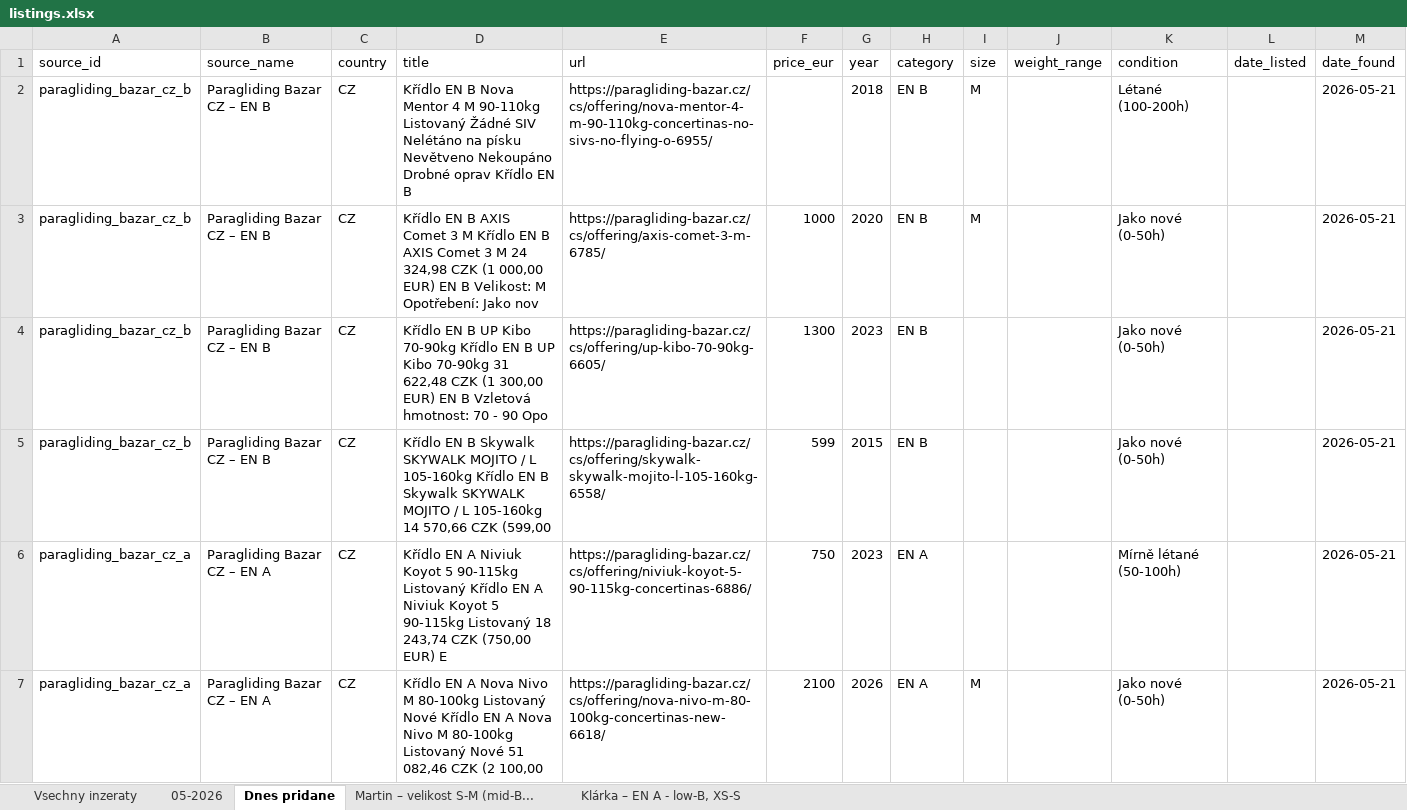
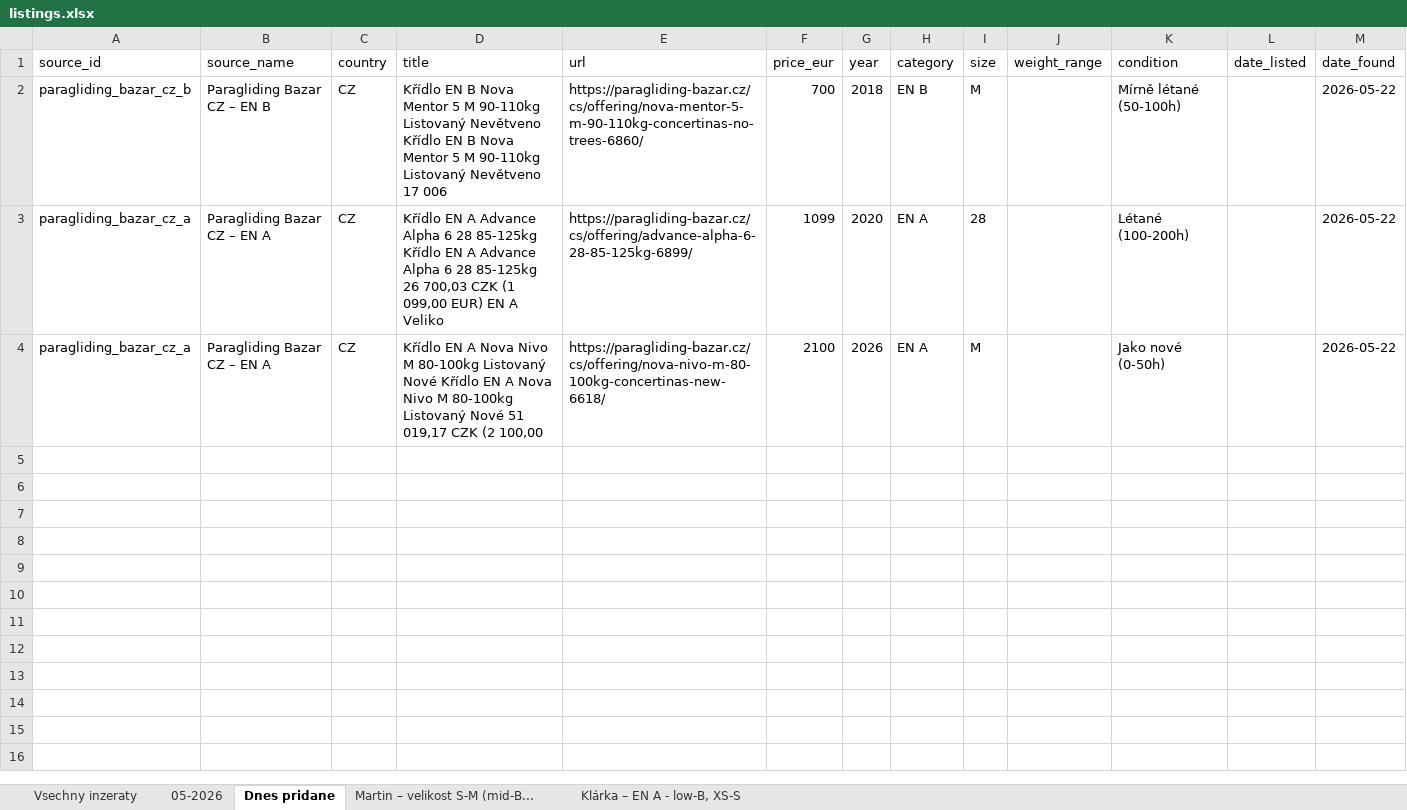
Before and after one commit to zimmema3/paragliding, an Excel workbook: data/bazar_watcher/listings.xlsx, sheet Dnes pridane, drawn as a sheet; values as stored, in another font and other column widths than the file's, no borders; removed rows and columns are numbered as before the commit, all else as after; the diff names each change by its address in the sheet, - before the commit and + after, or states it on an @@ line.

```diff
--- a/data/bazar_watcher/listings.xlsx (sheet Dnes pridane)
+++ b/data/bazar_watcher/listings.xlsx (sheet Dnes pridane)
-D2 (title): …Nova Mentor 4 M 90-110kg Listovaný Žádné SIV Nelétáno na písku Nevětveno Nekoupáno Drobné oprav Křídlo EN B
+D2 (title): …Nova Mentor 5 M 90-110kg Listovaný Nevětveno Křídlo EN B Nova Mentor 5 M 90-110kg Listovaný Nevětveno 17 006
-E2 (url): https://paragliding-bazar.cz/cs/offering/nova-mentor-4-m-90-110kg-concertinas-no-sivs-no-flying-o-6955/
+E2 (url): https://paragliding-bazar.cz/cs/offering/nova-mentor-5-m-90-110kg-concertinas-no-trees-6860/
-F2 (price_eur): (empty)
+F2 (price_eur): 700
-K2 (condition): Létané (100-200h)
+K2 (condition): Mírně létané (50-100h)
-M2 (date_found): 2026-05-21
+M2 (date_found): 2026-05-22
-row 3: paragliding_bazar_cz_b | Paragliding Bazar CZ – EN B | CZ | Křídlo EN B AXIS Comet 3 M Křídlo EN B AXIS Comet 3 M 24 324,98 CZK (1 000,00 EUR) EN B Velikost: M Opotřebení: Jako nov | https://paragliding-bazar.cz/cs/offering/axis-comet-3-m-6785/ | 1000 | 2020 | EN B | M |  | Jako nové (0-50h) |  | 2026-05-21
-row 4: paragliding_bazar_cz_b | Paragliding Bazar CZ – EN B | CZ | Křídlo EN B UP Kibo 70-90kg Křídlo EN B UP Kibo 70-90kg 31 622,48 CZK (1 300,00 EUR) EN B Vzletová hmotnost: 70 - 90 Opo | https://paragliding-bazar.cz/cs/offering/up-kibo-70-90kg-6605/ | 1300 | 2023 | EN B |  |  | Jako nové (0-50h) |  | 2026-05-21
-row 5: paragliding_bazar_cz_b | Paragliding Bazar CZ – EN B | CZ | Křídlo EN B Skywalk SKYWALK MOJITO / L 105-160kg Křídlo EN B Skywalk SKYWALK MOJITO / L 105-160kg 14 570,66 CZK (599,00 | https://paragliding-bazar.cz/cs/offering/skywalk-skywalk-mojito-l-105-160kg-6558/ | 599 | 2015 | EN B |  |  | Jako nové (0-50h) |  | 2026-05-21
-D3 (title): …EN A Niviuk Koyot 5 90-115kg Listovaný Křídlo EN A Niviuk Koyot 5 90-115kg Listovaný 18 243,74 CZK (750,00 EUR) E
+D3 (title): …EN A Advance Alpha 6 28 85-125kg Křídlo EN A Advance Alpha 6 28 85-125kg 26 700,03 CZK (1 099,00 EUR) EN A Veliko
-E3 (url): https://paragliding-bazar.cz/cs/offering/niviuk-koyot-5-90-115kg-concertinas-6886/
+E3 (url): https://paragliding-bazar.cz/cs/offering/advance-alpha-6-28-85-125kg-6899/
-F3 (price_eur): 750
+F3 (price_eur): 1099
-G3 (year): 2023
+G3 (year): 2020
-I3 (size): (empty)
+I3 (size): 28
-K3 (condition): Mírně létané (50-100h)
+K3 (condition): Létané (100-200h)
-M3:M4 (date_found): 2026-05-21
+M3:M4 (date_found): 2026-05-22
-D4 (title): …Nové 51 082,46 CZK (2…
+D4 (title): …Nové 51 019,17 CZK (2…
```
Also changed, not shown: sheet 05-2026, sheet Vsechny inzeraty, sheet Klárka – EN A - low-B, XS-S, sheet Martin – velikost S-M (mid-B..., 1 other file.
